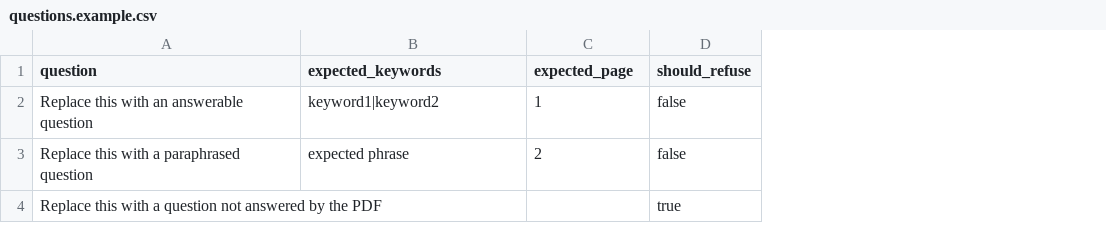
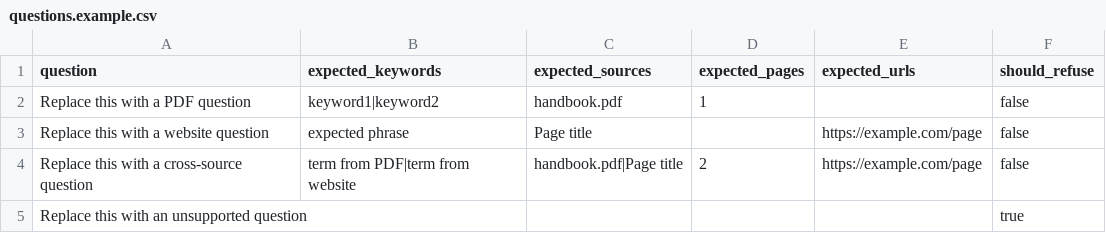
Before and after one commit to jashanshah-CS/PDF-RAG, a CSV file: evaluation/questions.example.csv, drawn as a sheet; addresses are those after the commit; the diff names each change by its address in the sheet, - before the commit and + after, or states it on an @@ line.

Commit message:
Evaluate PDF and website sources

```diff
--- a/evaluation/questions.example.csv
+++ b/evaluation/questions.example.csv
+column C (expected_sources), row 2: handbook.pdf; row 4: handbook.pdf|Page title
+column E (expected_urls), row 4: https://example.com/page
-D1: expected_page
+D1: expected_pages
-A2 (question): Replace this with an answerable question
+A2 (question): Replace this with a PDF question
+row 3: Replace this with a website question | expected phrase | Page title |  | https://example.com/page | false
-A4 (question): Replace this with a paraphrased question
+A4 (question): Replace this with a cross-source question
-B4 (expected_keywords): expected phrase
+B4 (expected_keywords): term from PDF|term from website
-A5 (question): …this with a question not answered by the PDF
+A5 (question): …this with an unsupported question
```
Also changed, not shown: 4 other files.
